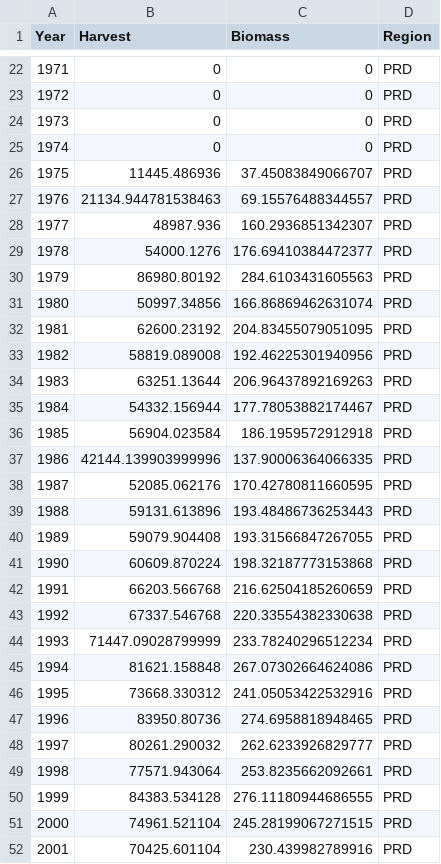
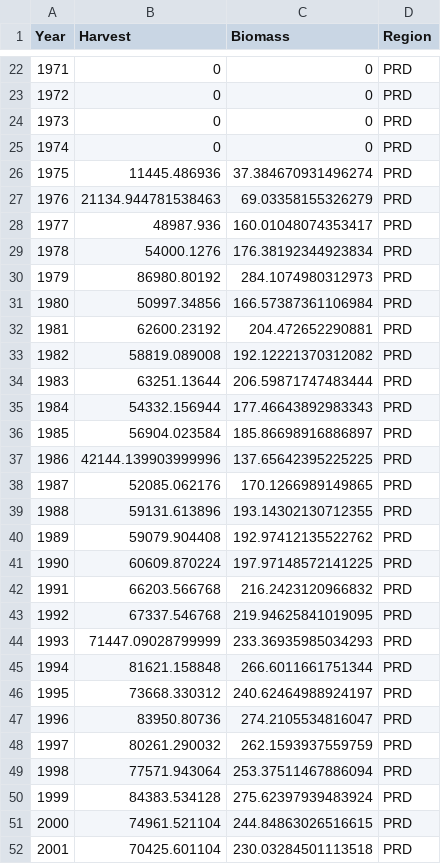
Before and after one commit to pbs-assess/herringsr, a CSV file: data/harvest-sok-prd.csv, drawn as a sheet; only a part is shown, gaps mark what is left out; the diff covers the shown part only.

```diff
--- a/data/harvest-sok-prd.csv
+++ b/data/harvest-sok-prd.csv
@@ -25,28 +25,28 @@ Year,Harvest,Biomass,Region
 1974,0,0,PRD
-1975,11445.486936,37.45083849066707,PRD
-1976,21134.944781538463,69.15576488344557,PRD
-1977,48987.936,160.2936851342307,PRD
-1978,54000.1276,176.69410384472377,PRD
-1979,86980.80192,284.6103431605563,PRD
-1980,50997.34856,166.86869462631074,PRD
-1981,62600.23192,204.83455079051095,PRD
-1982,58819.089008,192.46225301940956,PRD
-1983,63251.13644,206.96437892169263,PRD
-1984,54332.156944,177.78053882174467,PRD
-1985,56904.023584,186.1959572912918,PRD
-1986,42144.139903999996,137.90006364066335,PRD
-1987,52085.062176,170.42780811660595,PRD
-1988,59131.613896,193.48486736253443,PRD
-1989,59079.904408,193.31566847267055,PRD
-1990,60609.870224,198.32187773153868,PRD
-1991,66203.566768,216.62504185260659,PRD
-1992,67337.546768,220.33554382330638,PRD
-1993,71447.09028799999,233.78240296512234,PRD
-1994,81621.158848,267.07302664624086,PRD
-1995,73668.330312,241.05053422532916,PRD
-1996,83950.80736,274.6958818948465,PRD
-1997,80261.290032,262.6233926829777,PRD
-1998,77571.943064,253.8235662092661,PRD
-1999,84383.534128,276.11180944686555,PRD
-2000,74961.521104,245.28199067271515,PRD
-2001,70425.601104,230.439982789916,PRD
+1975,11445.486936,37.384670931496274,PRD
+1976,21134.944781538463,69.03358155326279,PRD
+1977,48987.936,160.01048074353417,PRD
+1978,54000.1276,176.38192344923834,PRD
+1979,86980.80192,284.1074980312973,PRD
+1980,50997.34856,166.57387361106984,PRD
+1981,62600.23192,204.472652290881,PRD
+1982,58819.089008,192.12221370312082,PRD
+1983,63251.13644,206.59871747483444,PRD
+1984,54332.156944,177.46643892983343,PRD
+1985,56904.023584,185.86698916886897,PRD
+1986,42144.139903999996,137.65642395225225,PRD
+1987,52085.062176,170.1266989149865,PRD
+1988,59131.613896,193.14302130712355,PRD
+1989,59079.904408,192.97412135522762,PRD
+1990,60609.870224,197.97148572141225,PRD
+1991,66203.566768,216.2423120966832,PRD
+1992,67337.546768,219.94625841019095,PRD
+1993,71447.09028799999,233.36935985034293,PRD
+1994,81621.158848,266.6011661751344,PRD
+1995,73668.330312,240.62464988924197,PRD
+1996,83950.80736,274.2105534816047,PRD
+1997,80261.290032,262.1593937559759,PRD
+1998,77571.943064,253.37511467886094,PRD
+1999,84383.534128,275.62397939483924,PRD
+2000,74961.521104,244.84863026516615,PRD
+2001,70425.601104,230.03284501113518,PRD
```
Also changed, not shown: 18 edited cells elsewhere in this file, data/harvest-sok-a27.csv, data/harvest-sok-a2w.csv, 4 other files.
